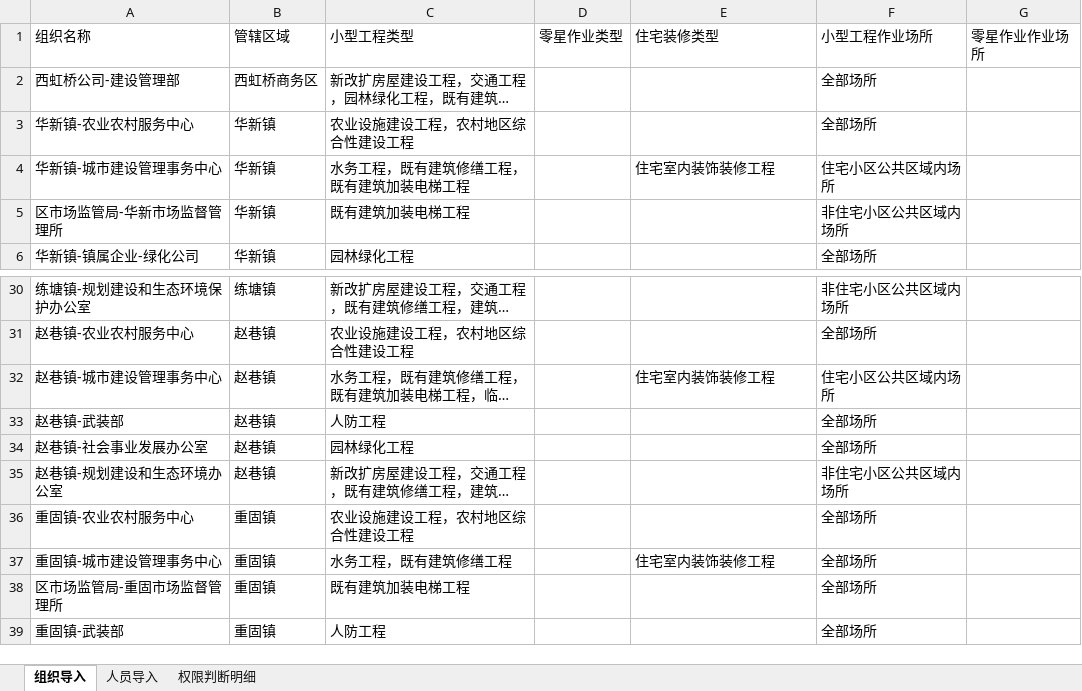
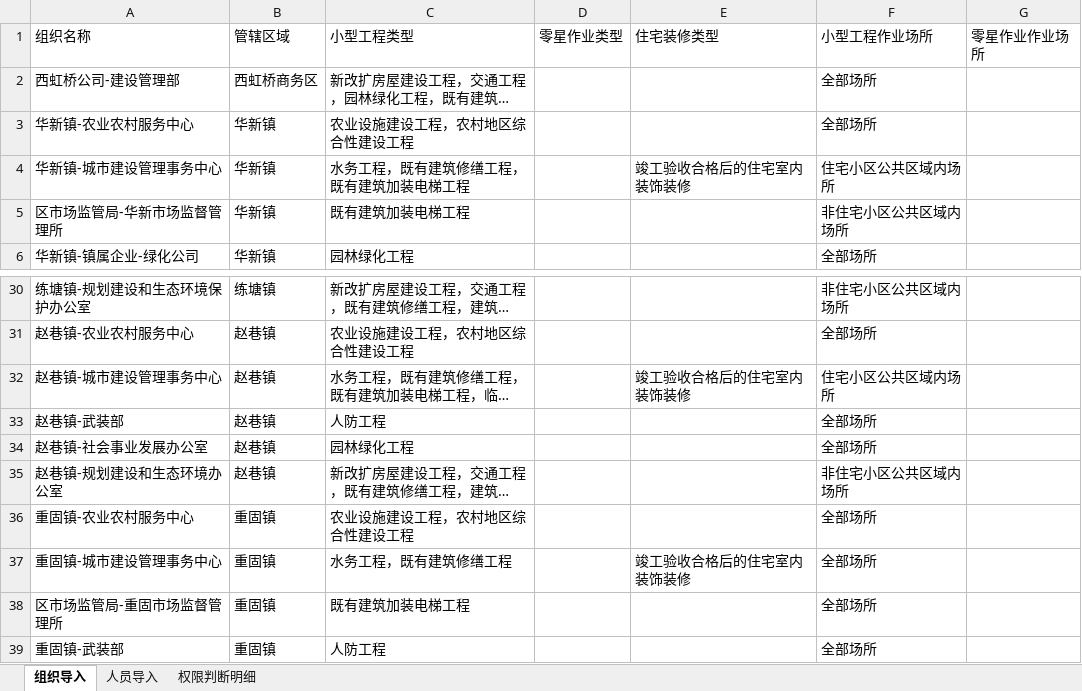
Before and after one commit to zhudan930612/xiaosan, an Excel workbook: 06_附件资料/导入模板_最终版2.xlsx, sheet 组织导入, drawn as a sheet; only a part is shown, gaps mark what is left out; long unchanged cells end in …; values as stored, in another font and other column widths than the file's, no borders; the diff covers the shown part only; the diff names each change by its address in the sheet, - before the commit and + after, or states it on an @@ line.

```diff
--- a/06_附件资料/导入模板_最终版2.xlsx (sheet 组织导入)
+++ b/06_附件资料/导入模板_最终版2.xlsx (sheet 组织导入)
-E4: 住宅室内装饰装修工程
+E4: 竣工验收合格后的住宅室内装饰装修
-E32: 住宅室内装饰装修工程
+E32: 竣工验收合格后的住宅室内装饰装修
-E37: 住宅室内装饰装修工程
+E37: 竣工验收合格后的住宅室内装饰装修
```
Also changed, not shown: 13 edited cells elsewhere in this sheet, sheet 人员导入, 4 other files.
